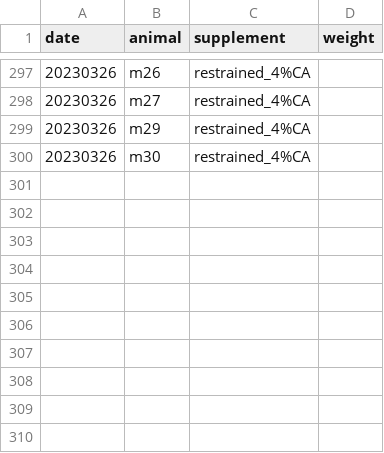
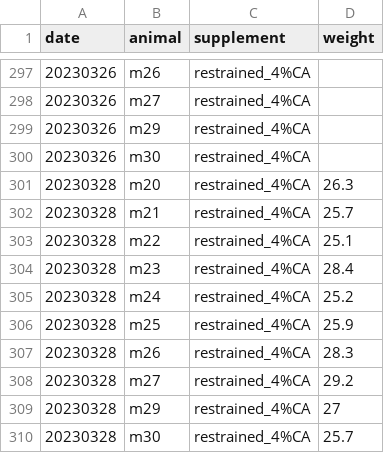
Before and after one commit to denisecailab/miniscope_2s-validation, a CSV file: experiment/cv_exp0/log/weight.csv, drawn as a sheet; only a part is shown, gaps mark what is left out; the diff names each change by its address in the sheet, - before the commit and + after, or states it on an @@ line.

```diff
--- a/experiment/cv_exp0/log/weight.csv
+++ b/experiment/cv_exp0/log/weight.csv
+row 301: 20230328 | m20 | restrained_4%CA | 26.3
+row 302: 20230328 | m21 | restrained_4%CA | 25.7
+row 303: 20230328 | m22 | restrained_4%CA | 25.1
+row 304: 20230328 | m23 | restrained_4%CA | 28.4
+row 305: 20230328 | m24 | restrained_4%CA | 25.2
+row 306: 20230328 | m25 | restrained_4%CA | 25.9
+row 307: 20230328 | m26 | restrained_4%CA | 28.3
+row 308: 20230328 | m27 | restrained_4%CA | 29.2
+row 309: 20230328 | m29 | restrained_4%CA | 27
+row 310: 20230328 | m30 | restrained_4%CA | 25.7
```
Also changed, not shown: experiment/cv_exp0/log/sessions.csv, 4 other files.
